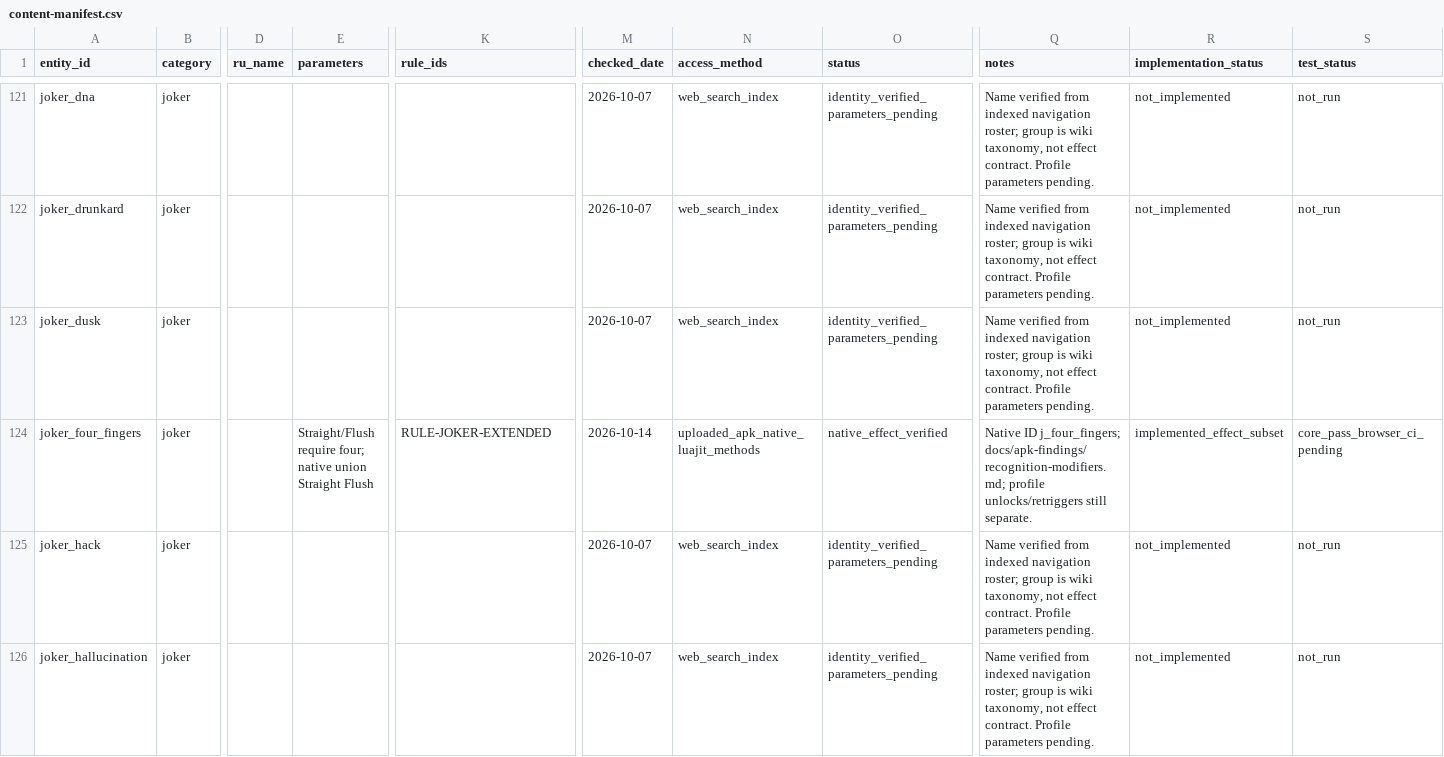
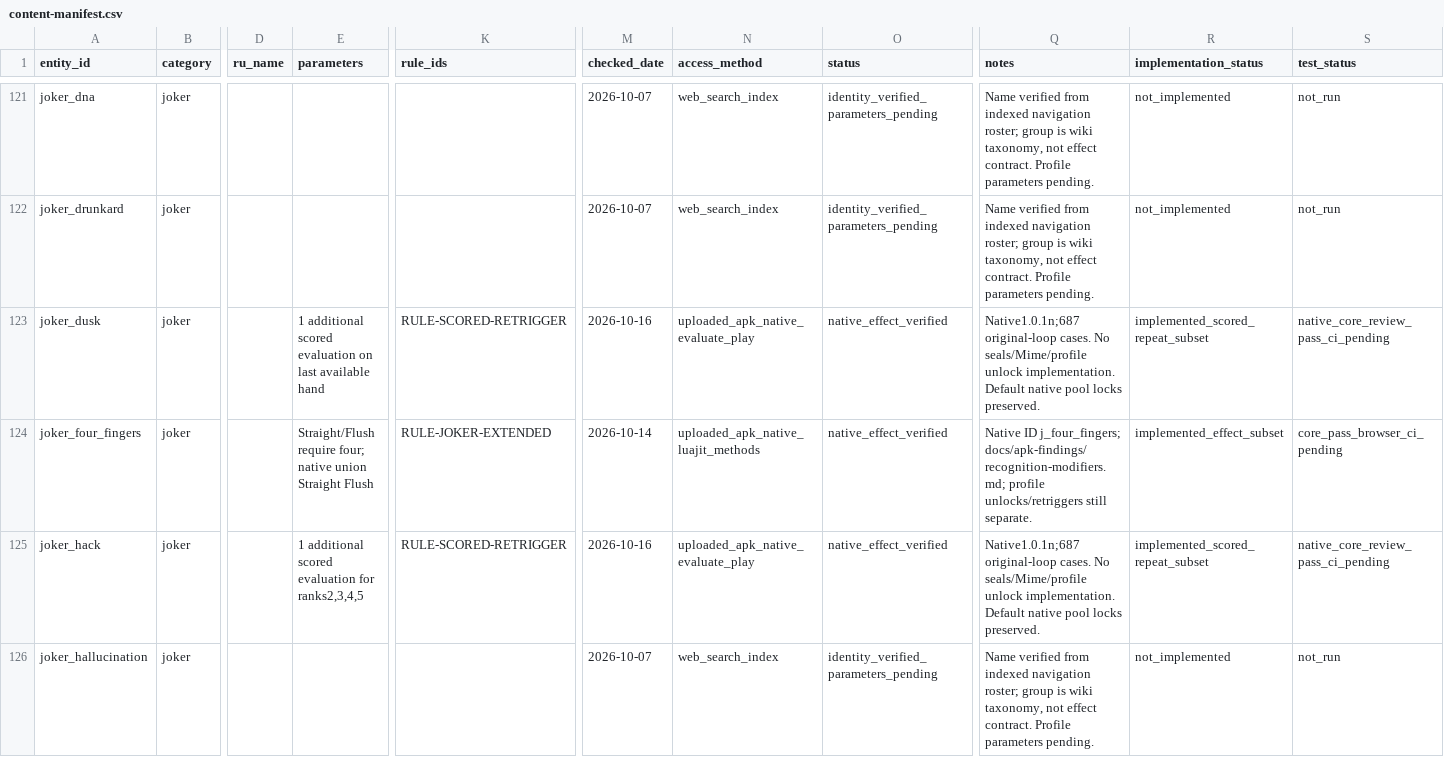
Before and after one commit to kotlyakov/Perriot-android, a CSV file: docs/content-manifest.csv, drawn as a sheet; only a part is shown, gaps mark what is left out; the diff covers the shown part only; the diff names each change by its address in the sheet, - before the commit and + after, or states it on an @@ line.

Commit message:
feat: add four scored retrigger jokers with native RNG replay and animation

```diff
--- a/docs/content-manifest.csv
+++ b/docs/content-manifest.csv
-E123 (parameters): (empty)
+E123 (parameters): 1 additional scored evaluation on last available hand
-K123 (rule_ids): (empty)
+K123 (rule_ids): RULE-SCORED-RETRIGGER
-M123 (checked_date): 2026-10-07
+M123 (checked_date): 2026-10-16
-N123 (access_method): web_search_index
+N123 (access_method): uploaded_apk_native_evaluate_play
-O123 (status): identity_verified_parameters_pending
+O123 (status): native_effect_verified
-Q123 (notes): Name verified from indexed navigation roster; group is wiki taxonomy, not effect contract. Profile parameters pending.
+Q123 (notes): Native1.0.1n;687 original-loop cases. No seals/Mime/profile unlock implementation. Default native pool locks preserved.
-R123 (implementation_status): not_implemented
+R123 (implementation_status): implemented_scored_repeat_subset
-S123 (test_status): not_run
+S123 (test_status): native_core_review_pass_ci_pending
-E125 (parameters): (empty)
+E125 (parameters): 1 additional scored evaluation for ranks2,3,4,5
-K125 (rule_ids): (empty)
+K125 (rule_ids): RULE-SCORED-RETRIGGER
-M125 (checked_date): 2026-10-07
+M125 (checked_date): 2026-10-16
-N125 (access_method): web_search_index
+N125 (access_method): uploaded_apk_native_evaluate_play
-O125 (status): identity_verified_parameters_pending
+O125 (status): native_effect_verified
-Q125 (notes): Name verified from indexed navigation roster; group is wiki taxonomy, not effect contract. Profile parameters pending.
+Q125 (notes): Native1.0.1n;687 original-loop cases. No seals/Mime/profile unlock implementation. Default native pool locks preserved.
-R125 (implementation_status): not_implemented
+R125 (implementation_status): implemented_scored_repeat_subset
-S125 (test_status): not_run
+S125 (test_status): native_core_review_pass_ci_pending
```
Also changed, not shown: 16 edited cells elsewhere in this file, docs/parity-matrix.csv, 26 other files.
